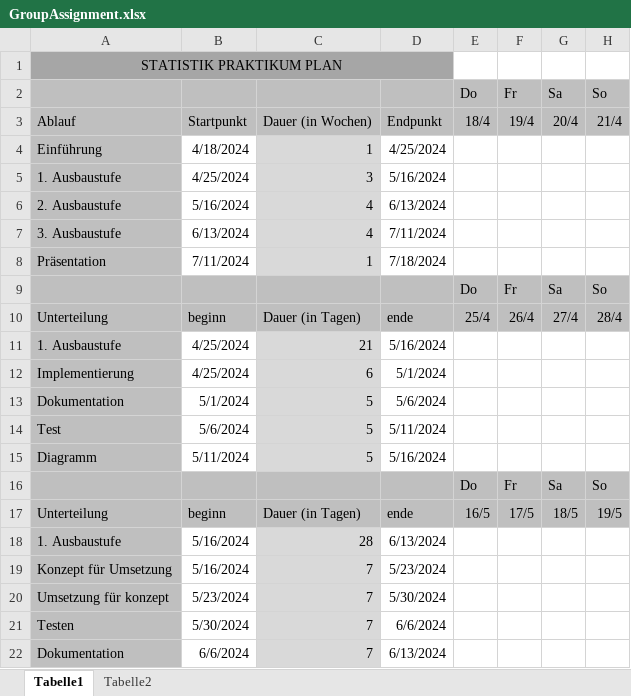
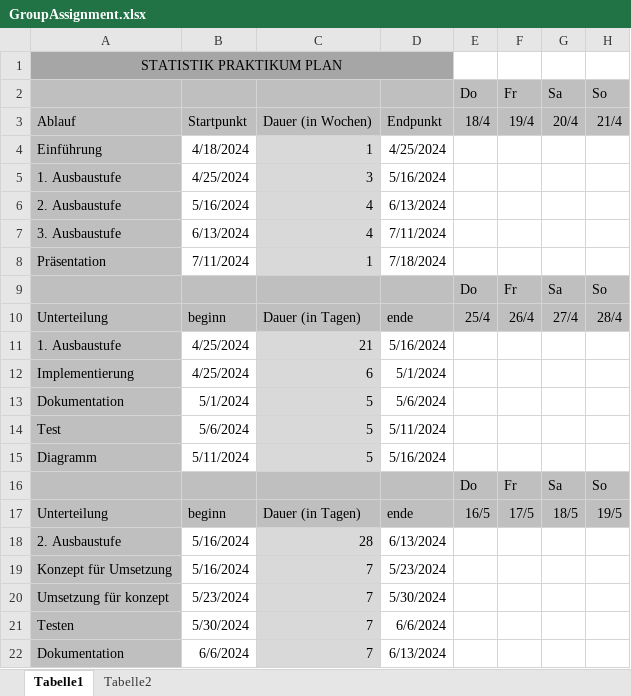
Before and after one commit to aeroplane12/SP24_Gruppe1_chisi_dosenbet_keita_schaef7w, an Excel workbook: Dokumentation/GroupAssignment.xlsx, sheet Tabelle1, drawn as a sheet; only a part is shown; values as stored, in another font and other column widths than the file's, no borders; conditional formats not drawn; the diff names each change by its address in the sheet, - before the commit and + after, or states it on an @@ line.

Commit message:
a whole lotta small changes for example: implementation of remove in GroupManager, disjunction of inputPeople and calc... sry

```diff
--- a/Dokumentation/GroupAssignment.xlsx (sheet Tabelle1)
+++ b/Dokumentation/GroupAssignment.xlsx (sheet Tabelle1)
-A18: 1. Ausbaustufe
+A18: 2. Ausbaustufe
```
Also changed, not shown: 9 other files.
